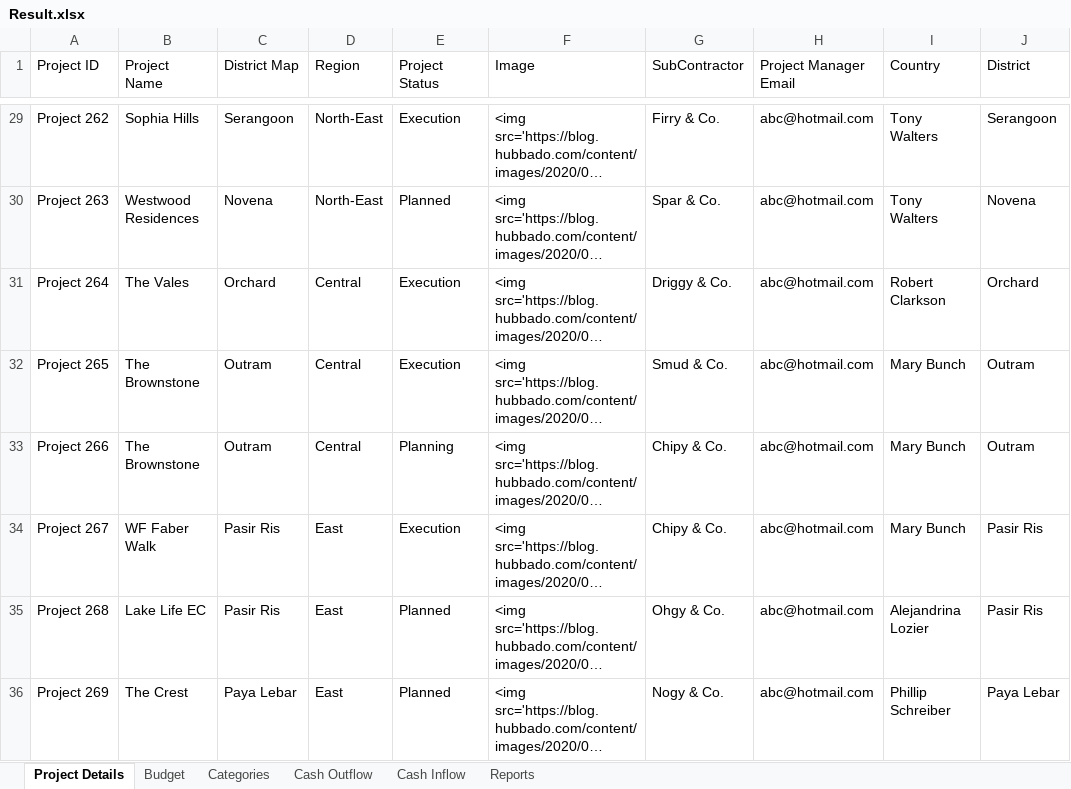
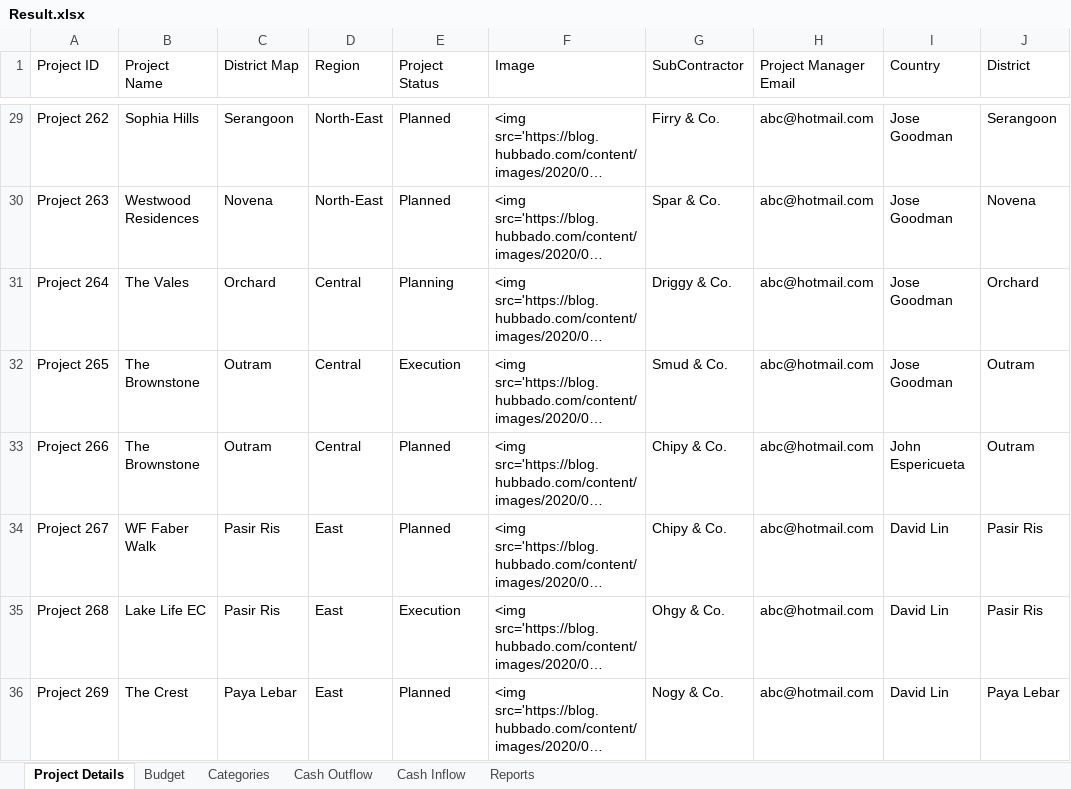
Before and after one commit to amuazm/contractor-data-simulation-2, an Excel workbook: Files/Output/Result.xlsx, sheet Project Details, drawn as a sheet; only a part is shown, gaps mark what is left out; long unchanged cells end in …; values as stored, in another font and other column widths than the file's, no borders; the diff covers the shown part only; the diff names each change by its address in the sheet, - before the commit and + after, or states it on an @@ line.

```diff
--- a/Files/Output/Result.xlsx (sheet Project Details)
+++ b/Files/Output/Result.xlsx (sheet Project Details)
-E29 (Project Status): Execution
+E29 (Project Status): Planned
-I29:I30 (Country): Tony Walters
+I29:I30 (Country): Jose Goodman
-E31 (Project Status): Execution
+E31 (Project Status): Planning
-I31 (Country): Robert Clarkson
+I31 (Country): Jose Goodman
-I32 (Country): Mary Bunch
+I32 (Country): Jose Goodman
-E33 (Project Status): Planning
+E33 (Project Status): Planned
-I33 (Country): Mary Bunch
+I33 (Country): John Espericueta
-E34 (Project Status): Execution
+E34 (Project Status): Planned
-I34 (Country): Mary Bunch
+I34 (Country): David Lin
-E35 (Project Status): Planned
+E35 (Project Status): Execution
-I35 (Country): Alejandrina Lozier
+I35 (Country): David Lin
-I36 (Country): Phillip Schreiber
+I36 (Country): David Lin
```
Also changed, not shown: 46 edited cells elsewhere in this sheet, sheet Cash Outflow, sheet Reports, sheet Categories, sheet Cash Inflow, sheet Budget, 2 other files.
